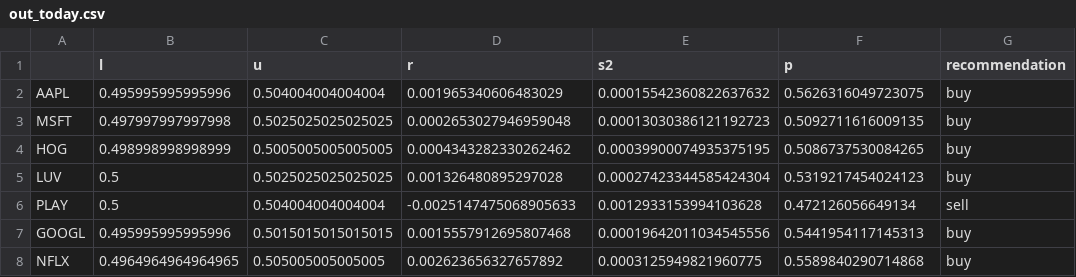
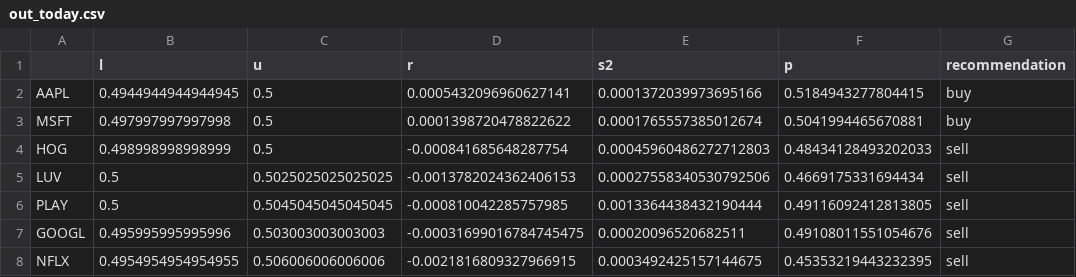
Before and after one commit to jadeney1/forecastingModels, a CSV file: out_today.csv, drawn as a sheet; only a part is shown; the diff covers the shown part only.

```diff
--- a/out_today.csv
+++ b/out_today.csv
@@ -1,8 +1,8 @@
 ,l,u,r,s2,p,recommendation
-AAPL,0.495995995995996,0.504004004004004,0.001965340606483029,0.00015542360822637632,0.5626316049723075,buy
-MSFT,0.497997997997998,0.5025025025025025,0.0002653027946959048,0.00013030386121192723,0.5092711616009135,buy
-HOG,0.498998998998999,0.5005005005005005,0.0004343282330262462,0.00039900074935375195,0.5086737530084265,buy
-LUV,0.5,0.5025025025025025,0.001326480895297028,0.00027423344585424304,0.5319217454024123,buy
-PLAY,0.5,0.504004004004004,-0.0025147475068905633,0.0012933153994103628,0.472126056649134,sell
-GOOGL,0.495995995995996,0.5015015015015015,0.0015557912695807468,0.00019642011034545556,0.5441954117145313,buy
-NFLX,0.4964964964964965,0.505005005005005,0.002623656327657892,0.0003125949821960775,0.5589840290714868,buy
+AAPL,0.4944944944944945,0.5,0.0005432096960627141,0.0001372039973695166,0.5184943277804415,buy
+MSFT,0.497997997997998,0.5,0.0001398720478822622,0.0001765557385012674,0.5041994465670881,buy
+HOG,0.498998998998999,0.5,-0.000841685648287754,0.00045960486272712803,0.48434128493202033,sell
+LUV,0.5,0.5025025025025025,-0.0013782024362406153,0.00027558340530792506,0.4669175331694434,sell
+PLAY,0.5,0.5045045045045045,-0.000810042285757985,0.0013364438432190444,0.49116092412813805,sell
+GOOGL,0.495995995995996,0.503003003003003,-0.00031699016784745475,0.00020096520682511,0.49108011551054676,sell
+NFLX,0.4954954954954955,0.506006006006006,-0.0021816809327966915,0.0003492425157144675,0.45353219443232395,sell
```
Also changed, not shown: 50 edited cells elsewhere in this file, 2 other files.
